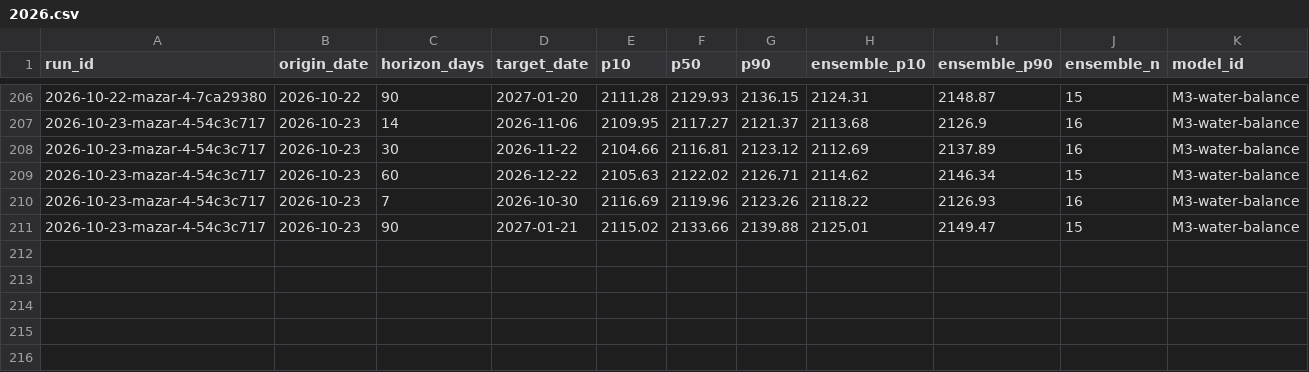
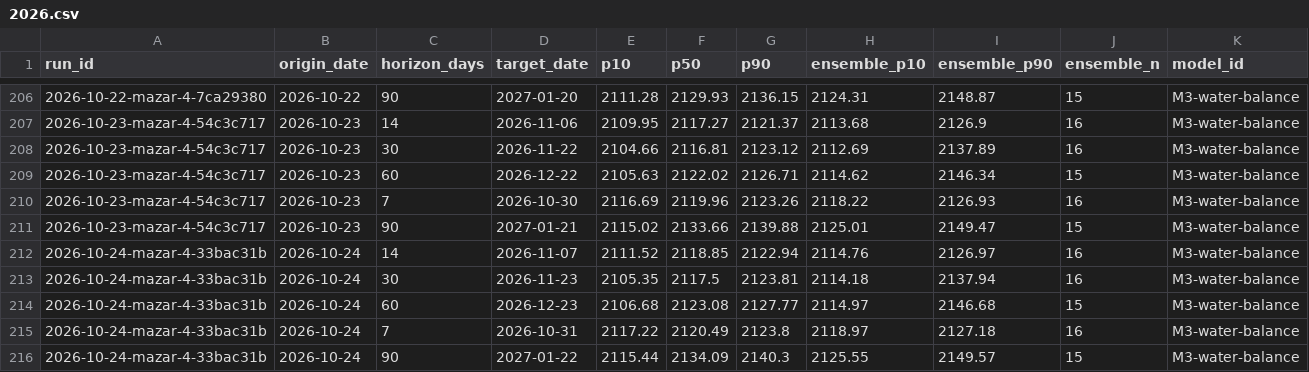
Before and after one commit to rengarcia/hydro-look, a CSV file: data/curated/forecast_values/2026.csv, drawn as a sheet; only a part is shown, gaps mark what is left out; the diff names each change by its address in the sheet, - before the commit and + after, or states it on an @@ line.

```diff
--- a/data/curated/forecast_values/2026.csv
+++ b/data/curated/forecast_values/2026.csv
+row 212: 2026-10-24-mazar-4-33bac31b | 2026-10-24 | 14 | 2026-11-07 | 2111.52 | 2118.85 | 2122.94 | 2114.76 | 2126.97 | 16 | M3-water-balance
+row 213: 2026-10-24-mazar-4-33bac31b | 2026-10-24 | 30 | 2026-11-23 | 2105.35 | 2117.5 | 2123.81 | 2114.18 | 2137.94 | 16 | M3-water-balance
+row 214: 2026-10-24-mazar-4-33bac31b | 2026-10-24 | 60 | 2026-12-23 | 2106.68 | 2123.08 | 2127.77 | 2114.97 | 2146.68 | 15 | M3-water-balance
+row 215: 2026-10-24-mazar-4-33bac31b | 2026-10-24 | 7 | 2026-10-31 | 2117.22 | 2120.49 | 2123.8 | 2118.97 | 2127.18 | 16 | M3-water-balance
+row 216: 2026-10-24-mazar-4-33bac31b | 2026-10-24 | 90 | 2027-01-22 | 2115.44 | 2134.09 | 2140.3 | 2125.55 | 2149.57 | 15 | M3-water-balance
```
Also changed, not shown: data/curated/adequacy_runs/2026.csv, data/curated/forecast_runs/2026.csv, 7 other files.
